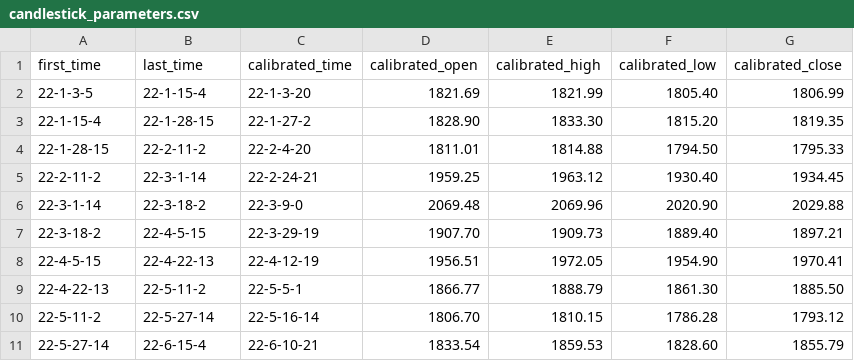
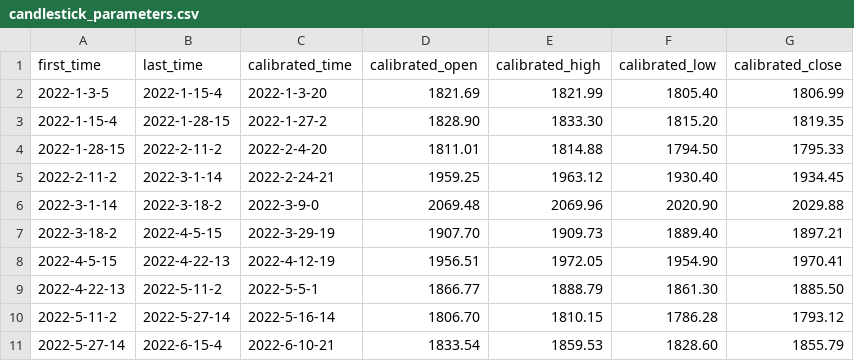
Before and after one commit to Pinkshepz/Enterprise, a CSV file: 02_Candlestick/input/candlestick_parameters.csv, drawn as a sheet; only a part is shown; the diff covers the shown part only.

```diff
--- a/02_Candlestick/input/candlestick_parameters.csv
+++ b/02_Candlestick/input/candlestick_parameters.csv
@@ -2,10 +2,10 @@ first_time, last_time, calibrated_time, calibrated_open, calibrated_high, calibr
-"22-1-3-5", "22-1-15-4", "22-1-3-20", 1821.69, 1821.99, 1805.40, 1806.99
-"22-1-15-4", "22-1-28-15", "22-1-27-2", 1828.90, 1833.30, 1815.20, 1819.35
-"22-1-28-15", "22-2-11-2", "22-2-4-20", 1811.01, 1814.88, 1794.50, 1795.33
-"22-2-11-2", "22-3-1-14", "22-2-24-21", 1959.25, 1963.12, 1930.40, 1934.45
-"22-3-1-14", "22-3-18-2", "22-3-9-0", 2069.48, 2069.96, 2020.90, 2029.88
-"22-3-18-2", "22-4-5-15", "22-3-29-19", 1907.70, 1909.73, 1889.40, 1897.21
-"22-4-5-15", "22-4-22-13", "22-4-12-19", 1956.51, 1972.05, 1954.90, 1970.41
-"22-4-22-13", "22-5-11-2", "22-5-5-1", 1866.77, 1888.79, 1861.30, 1885.50
-"22-5-11-2", "22-5-27-14", "22-5-16-14", 1806.70, 1810.15, 1786.28, 1793.12
-"22-5-27-14", "22-6-15-4", "22-6-10-21", 1833.54, 1859.53, 1828.60, 1855.79
+2022-1-3-5,2022-1-15-4,2022-1-3-20,1821.69,1821.99,1805.40,1806.99
+2022-1-15-4,2022-1-28-15,2022-1-27-2,1828.90,1833.30,1815.20,1819.35
+2022-1-28-15,2022-2-11-2,2022-2-4-20,1811.01,1814.88,1794.50,1795.33
+2022-2-11-2,2022-3-1-14,2022-2-24-21,1959.25,1963.12,1930.40,1934.45
+2022-3-1-14,2022-3-18-2,2022-3-9-0,2069.48,2069.96,2020.90,2029.88
+2022-3-18-2,2022-4-5-15,2022-3-29-19,1907.70,1909.73,1889.40,1897.21
+2022-4-5-15,2022-4-22-13,2022-4-12-19,1956.51,1972.05,1954.90,1970.41
+2022-4-22-13,2022-5-11-2,2022-5-5-1,1866.77,1888.79,1861.30,1885.50
+2022-5-11-2,2022-5-27-14,2022-5-16-14,1806.70,1810.15,1786.28,1793.12
+2022-5-27-14,2022-6-15-4,2022-6-10-21,1833.54,1859.53,1828.60,1855.79
```
Also changed, not shown: 54 edited cells elsewhere in this file, 3 other files.
